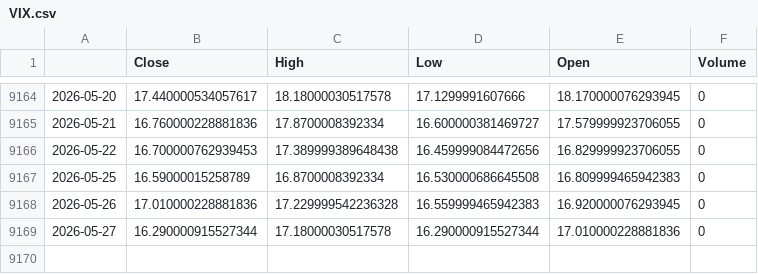
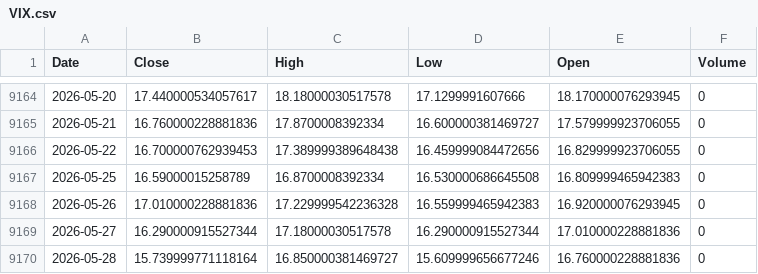
Before and after one commit to kittycapital/vix-spy, a CSV file: data/VIX.csv, drawn as a sheet; only a part is shown, gaps mark what is left out; the diff names each change by its address in the sheet, - before the commit and + after, or states it on an @@ line.

```diff
--- a/data/VIX.csv
+++ b/data/VIX.csv
-A1: (empty)
+A1: Date
+row 9170: 2026-05-28 | 15.739999771118164 | 16.850000381469727 | 15.609999656677246 | 16.760000228881836 | 0
```
Also changed, not shown: data/SPY.csv.
